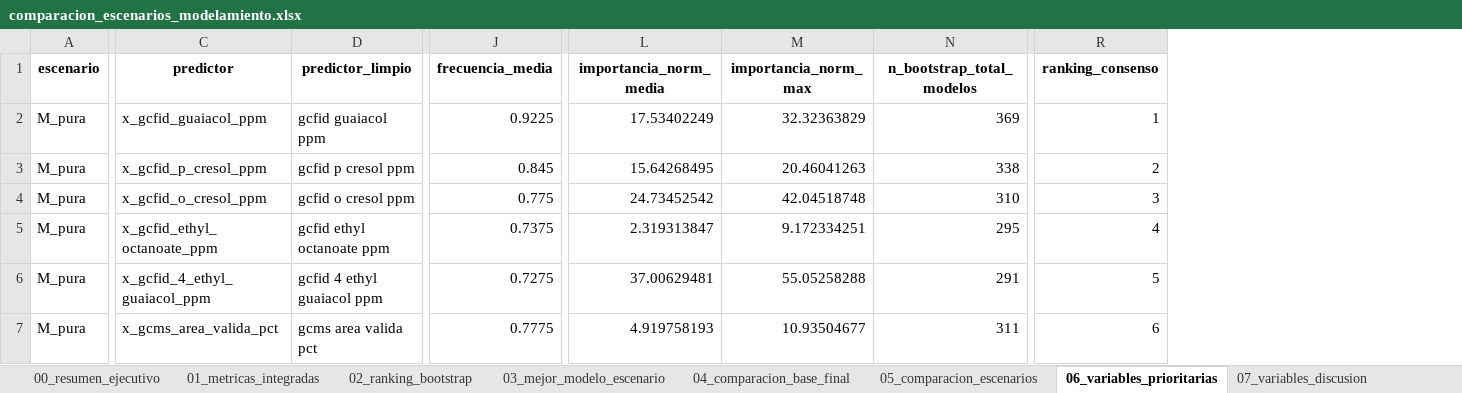
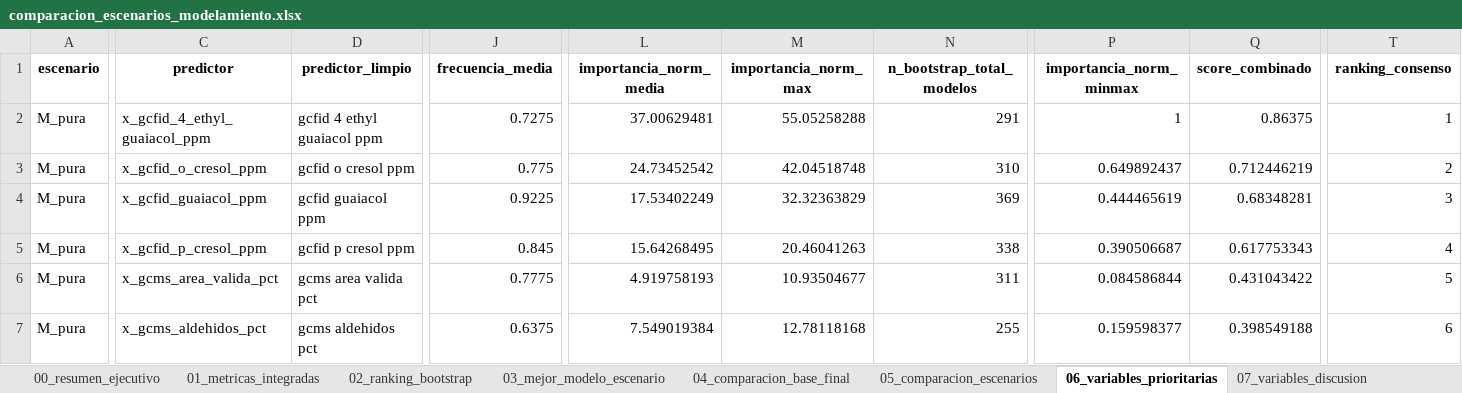
Before and after one commit to Alexandra-Navarro/tesis_whisky, an Excel workbook: data/modelamiento/comparacion_escenarios_modelamiento.xlsx, sheet 06_variables_prioritarias, drawn as a sheet; only a part is shown, gaps mark what is left out; values as stored, in another font and other column widths than the file's, no borders; removed rows and columns are numbered as before the commit, all else as after; rows hold the shown columns only; the diff covers the shown part only; the diff names each change by its address in the sheet, - before the commit and + after, or states it on an @@ line.

```diff
--- a/data/modelamiento/comparacion_escenarios_modelamiento.xlsx (sheet 06_variables_prioritarias)
+++ b/data/modelamiento/comparacion_escenarios_modelamiento.xlsx (sheet 06_variables_prioritarias)
+column P (importancia_norm_minmax), rows 2-6: 1 | 0.649892437 | 0.444465619 | 0.390506687 | 0.084586844
+column Q (score_combinado), rows 2-6: 0.86375 | 0.712446219 | 0.68348281 | 0.617753343 | 0.431043422
-C2 (predictor): x_gcfid_guaiacol_ppm
+C2 (predictor): x_gcfid_4_ethyl_guaiacol_ppm
-D2 (predictor_limpio): gcfid guaiacol ppm
+D2 (predictor_limpio): gcfid 4 ethyl guaiacol ppm
-J2 (frecuencia_media): 0.9225
+J2 (frecuencia_media): 0.7275
-L2 (importancia_norm_media): 17.53402249
+L2 (importancia_norm_media): 37.00629481
-M2 (importancia_norm_max): 32.32363829
+M2 (importancia_norm_max): 55.05258288
-N2 (n_bootstrap_total_modelos): 369
+N2 (n_bootstrap_total_modelos): 291
-row 3: M_pura | x_gcfid_p_cresol_ppm | gcfid p cresol ppm | 0.845 | 15.64268495 | 20.46041263 | 338 | 2
-T3 (ranking_consenso): 3
+T3 (ranking_consenso): 2
-C4 (predictor): x_gcfid_ethyl_octanoate_ppm
+C4 (predictor): x_gcfid_guaiacol_ppm
-D4 (predictor_limpio): gcfid ethyl octanoate ppm
+D4 (predictor_limpio): gcfid guaiacol ppm
-J4 (frecuencia_media): 0.7375
+J4 (frecuencia_media): 0.9225
-L4 (importancia_norm_media): 2.319313847
+L4 (importancia_norm_media): 17.53402249
-M4 (importancia_norm_max): 9.172334251
+M4 (importancia_norm_max): 32.32363829
-N4 (n_bootstrap_total_modelos): 295
+N4 (n_bootstrap_total_modelos): 369
-T4 (ranking_consenso): 4
+T4 (ranking_consenso): 3
-C5 (predictor): x_gcfid_4_ethyl_guaiacol_ppm
+C5 (predictor): x_gcfid_p_cresol_ppm
-D5 (predictor_limpio): gcfid 4 ethyl guaiacol ppm
+D5 (predictor_limpio): gcfid p cresol ppm
-J5 (frecuencia_media): 0.7275
+J5 (frecuencia_media): 0.845
-L5 (importancia_norm_media): 37.00629481
+L5 (importancia_norm_media): 15.64268495
-M5 (importancia_norm_max): 55.05258288
+M5 (importancia_norm_max): 20.46041263
-N5 (n_bootstrap_total_modelos): 291
+N5 (n_bootstrap_total_modelos): 338
-T5 (ranking_consenso): 5
+T5 (ranking_consenso): 4
-T6 (ranking_consenso): 6
+T6 (ranking_consenso): 5
+row 7: M_pura | x_gcms_aldehidos_pct | gcms aldehidos pct | 0.6375 | 7.549019384 | 12.78118168 | 255 | 0.159598377 | 0.398549188 | 6
```
Also changed, not shown: 3 added rows, 3 removed rows and 44 edited cells elsewhere in this sheet, sheet 07_variables_discusion, sheet 09_colinealidad_prioritarias, sheet 04_comparacion_base_final, sheet 01_metricas_integradas, data/modelamiento/interpretabilidad_modelos.xlsx, data/modelamiento/resultados_modelo_base.xlsx, 32 other files.
